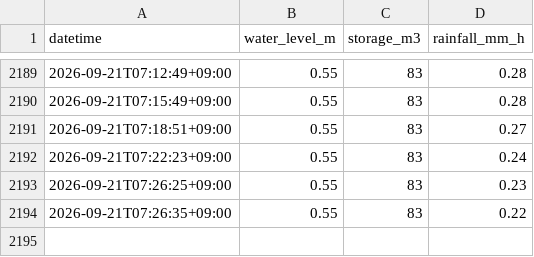
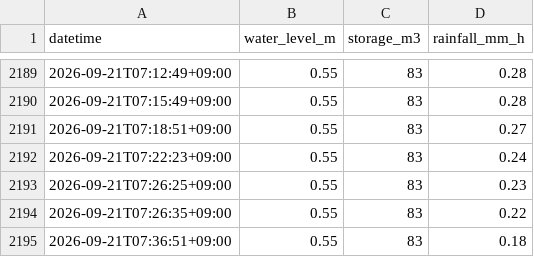
Before and after one commit to K-I-F/suishin-chart, a CSV file: docs/data/history.csv, drawn as a sheet; only a part is shown, gaps mark what is left out.

```diff
--- a/docs/data/history.csv
+++ b/docs/data/history.csv
@@ -2194 +2194,2 @@ datetime,water_level_m,storage_m3,rainfall_mm_h
 2026-09-21T07:26:35+09:00,0.55,83,0.22
+2026-09-21T07:36:51+09:00,0.55,83,0.18
```
